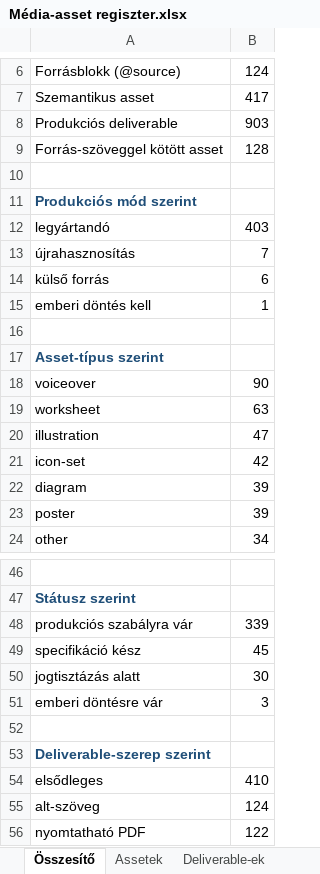
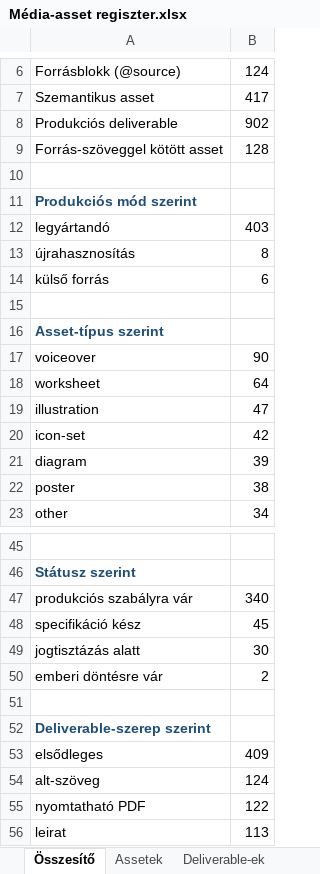
Before and after one commit to hasomerhacairhu/modszertani-kepzes, an Excel workbook: 02 Tervezet/Média-assetek/Média-asset regiszter.xlsx, sheet Összesítő, drawn as a sheet; only a part is shown, gaps mark what is left out; the shorter side is filled out with more unchanged rows; values as stored, in another font and other column widths than the file's, no borders; removed rows and columns are numbered as before the commit, all else as after; the diff names each change by its address in the sheet, - before the commit and + after, or states it on an @@ line.

```diff
--- a/02 Tervezet/Média-assetek/Média-asset regiszter.xlsx (sheet Összesítő)
+++ b/02 Tervezet/Média-assetek/Média-asset regiszter.xlsx (sheet Összesítő)
-B8: 903
+B8: 902
-B13: 7
+B13: 8
-row 15: emberi döntés kell | 1
-B18: 63
+B18: 64
-B22: 39
+B22: 38
-B47: 339
+B47: 340
-B50: 3
+B50: 2
-B53: 410
+B53: 409
```
Also changed, not shown: sheet Assetek, sheet Deliverable-ek, sheet Újrahasznosítás, sheet Emberi döntések, sheet Migráció, sheet Blokkolt assetek, 6 other files.
